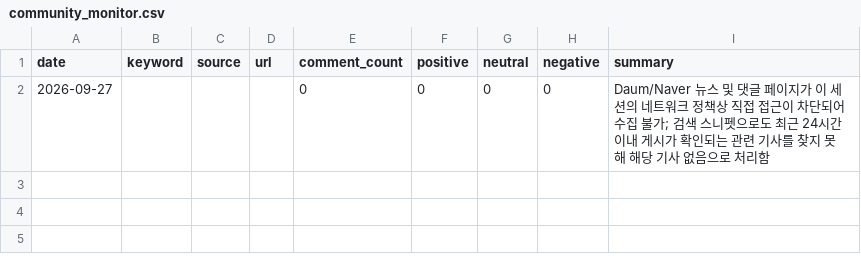
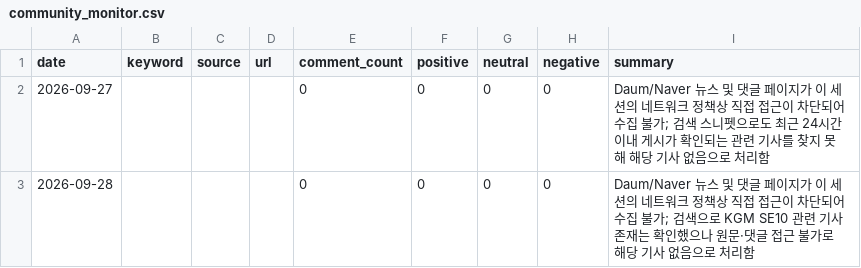
Before and after one commit to Pathfinder9901/MKT-Dashboard_pilot, a CSV file: community_monitor.csv, drawn as a sheet; the diff names each change by its address in the sheet, - before the commit and + after, or states it on an @@ line.

```diff
--- a/community_monitor.csv
+++ b/community_monitor.csv
+row 3: 2026-09-28 |  |  |  | 0 | 0 | 0 | 0 | Daum/Naver 뉴스 및 댓글 페이지가 이 세션의 네트워크 정책상 직접 접근이 차단되어 수집 불가; 검색으로 KGM SE10 관련 기사 존재는 확인했으나 원문·댓글 접근 불가로 해당 기사 없음으로 처리함
```
